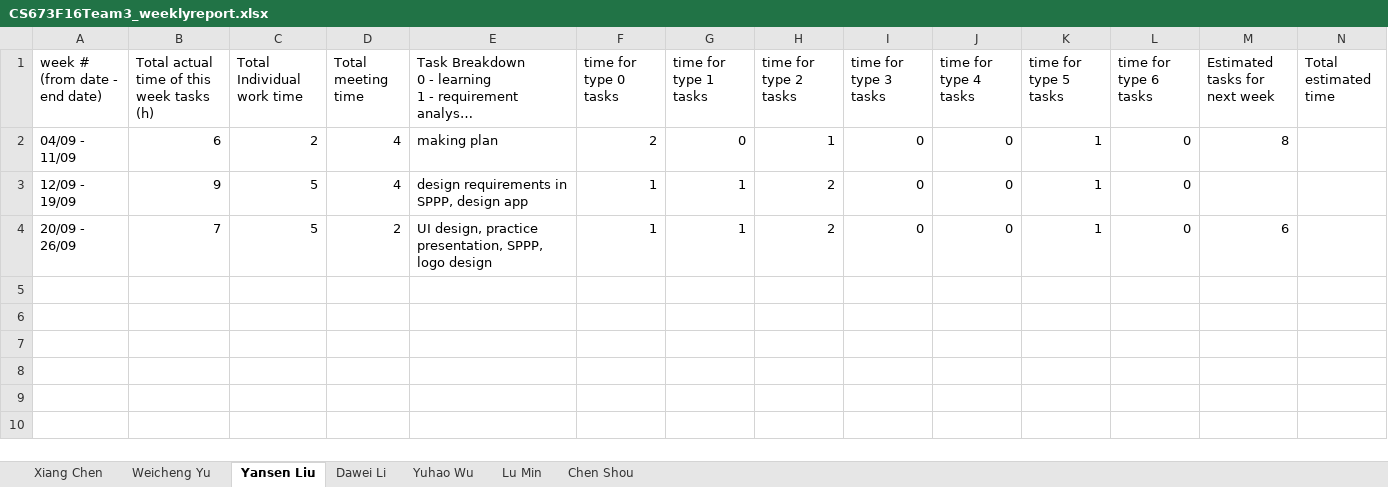
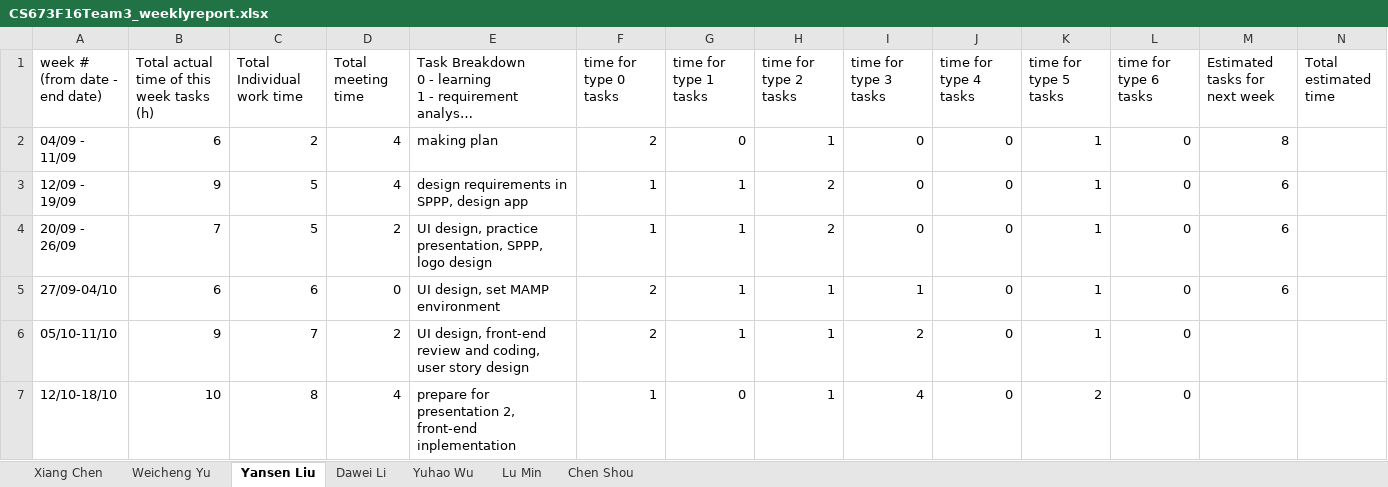
Before and after one commit to weicheng59/SoftwareEngineering-1, an Excel workbook: Document/CS673F16Team3_weeklyreport.xlsx, sheet Yansen Liu, drawn as a sheet; only a part is shown; long unchanged cells end in …; values as stored, in another font and other column widths than the file's, no borders; charts and pictures and conditional formats not drawn; rows hold the shown columns only; the diff names each change by its address in the sheet, - before the commit and + after, or states it on an @@ line.

```diff
--- a/Document/CS673F16Team3_weeklyreport.xlsx (sheet Yansen Liu)
+++ b/Document/CS673F16Team3_weeklyreport.xlsx (sheet Yansen Liu)
-M3 (Estimated tasks for next week): (empty)
+M3 (Estimated tasks for next week): 6
+row 5: 27/09-04/10 | 6 | 6 | 0 | UI design, set MAMP environment | 2 | 1 | 1 | 1 | 0 | 1 | 0 | 6
+row 6: 05/10-11/10 | 9 | 7 | 2 | UI design, front-end review and coding, user story design | 2 | 1 | 1 | 2 | 0 | 1 | 0
+row 7: 12/10-18/10 | 10 | 8 | 4 | prepare for presentation 2, front-end inplementation | 1 | 0 | 1 | 4 | 0 | 2 | 0
```
Also changed, not shown: sheet Weicheng Yu, sheet Dawei Li, sheet Xiang Chen, sheet Chen Shou, sheet Lu Min, sheet Yuhao Wu, 19 other files.
